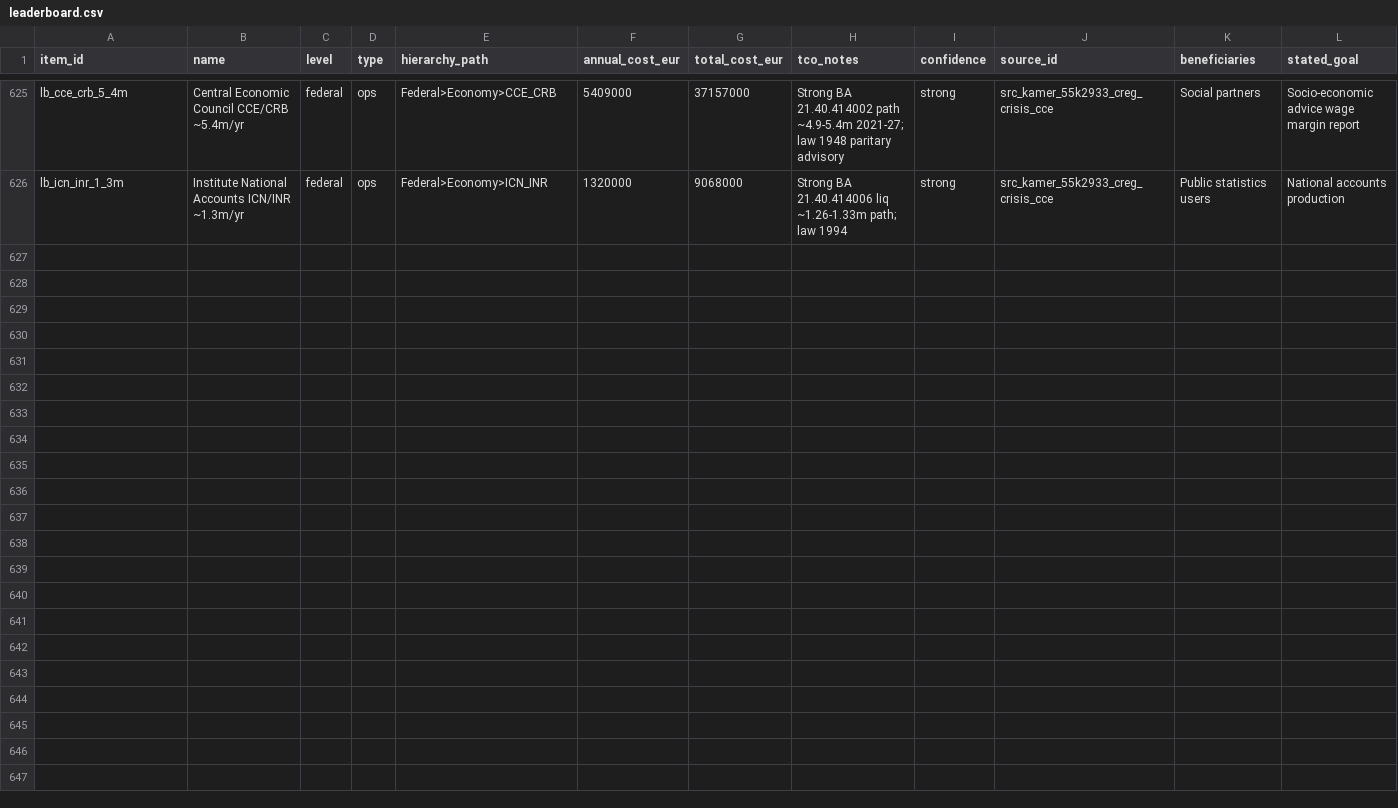
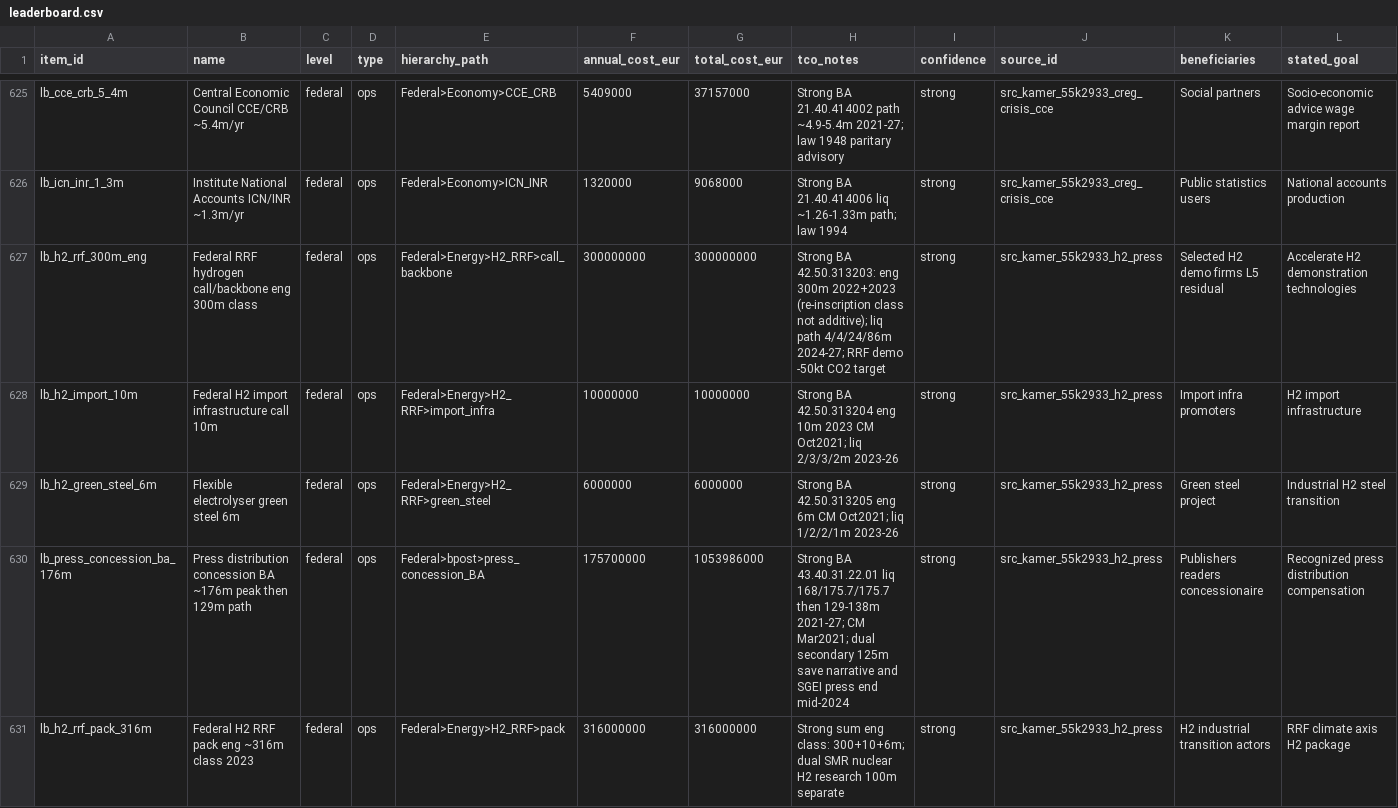
Before and after one commit to kareljanr/AIpolitics, a CSV file: docs/doge/data/leaderboard.csv, drawn as a sheet; only a part is shown, gaps mark what is left out; rows hold the shown columns only; the diff names each change by its address in the sheet, - before the commit and + after, or states it on an @@ line.

```diff
--- a/docs/doge/data/leaderboard.csv
+++ b/docs/doge/data/leaderboard.csv
+row 627: lb_h2_rrf_300m_eng | Federal RRF hydrogen call/backbone eng 300m class | federal | ops | Federal>Energy>H2_RRF>call_backbone | 300000000 | 300000000 | Strong BA 42.50.313203: eng 300m 2022+2023 (re-inscription class not additive); liq path 4/4/24/86m 2024-27; RRF demo -50kt CO2 target | strong | src_kamer_55k2933_h2_press | Selected H2 demo firms L5 residual | Accelerate H2 demonstration technologies
+row 628: lb_h2_import_10m | Federal H2 import infrastructure call 10m | federal | ops | Federal>Energy>H2_RRF>import_infra | 10000000 | 10000000 | Strong BA 42.50.313204 eng 10m 2023 CM Oct2021; liq 2/3/3/2m 2023-26 | strong | src_kamer_55k2933_h2_press | Import infra promoters | H2 import infrastructure
+row 629: lb_h2_green_steel_6m | Flexible electrolyser green steel 6m | federal | ops | Federal>Energy>H2_RRF>green_steel | 6000000 | 6000000 | Strong BA 42.50.313205 eng 6m CM Oct2021; liq 1/2/2/1m 2023-26 | strong | src_kamer_55k2933_h2_press | Green steel project | Industrial H2 steel transition
+row 630: lb_press_concession_ba_176m | Press distribution concession BA ~176m peak then 129m path | federal | ops | Federal>bpost>press_concession_BA | 175700000 | 1053986000 | Strong BA 43.40.31.22.01 liq 168/175.7/175.7 then 129-138m 2021-27; CM Mar2021; dual secondary 125m save narrative and SGEI press end mid-2024 | strong | src_kamer_55k2933_h2_press | Publishers readers concessionaire | Recognized press distribution compensation
+row 631: lb_h2_rrf_pack_316m | Federal H2 RRF pack eng ~316m class 2023 | federal | ops | Federal>Energy>H2_RRF>pack | 316000000 | 316000000 | Strong sum eng class: 300+10+6m; dual SMR nuclear H2 research 100m separate | strong | src_kamer_55k2933_h2_press | H2 industrial transition actors | RRF climate axis H2 package
```
Also changed, not shown: docs/doge/data/budgets.csv, docs/doge/data/commitments.csv, 8 other files.
